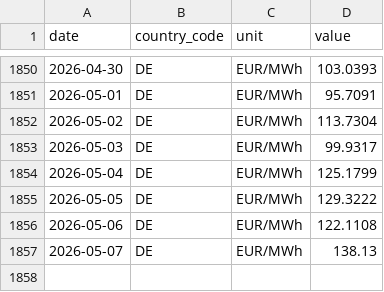
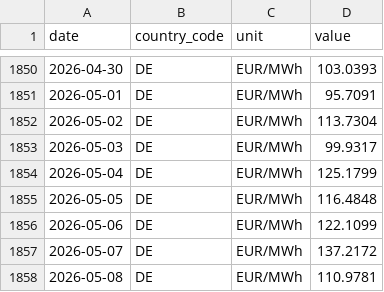
Before and after one commit to nicodelclaux-tech/energy-markets-dashboard, a CSV file: data/raw/entsoe_DE.csv, drawn as a sheet; only a part is shown, gaps mark what is left out.

```diff
--- a/data/raw/entsoe_DE.csv
+++ b/data/raw/entsoe_DE.csv
@@ -1854,4 +1854,5 @@ date,country_code,unit,value
 2026-05-04,DE,EUR/MWh,125.1799
-2026-05-05,DE,EUR/MWh,129.3222
-2026-05-06,DE,EUR/MWh,122.1108
-2026-05-07,DE,EUR/MWh,138.13
+2026-05-05,DE,EUR/MWh,116.4848
+2026-05-06,DE,EUR/MWh,122.1099
+2026-05-07,DE,EUR/MWh,137.2172
+2026-05-08,DE,EUR/MWh,110.9781
```
Also changed, not shown: data/raw/ecb_eurusd.csv, data/raw/ecb_gbpeur.csv, 13 other files.
